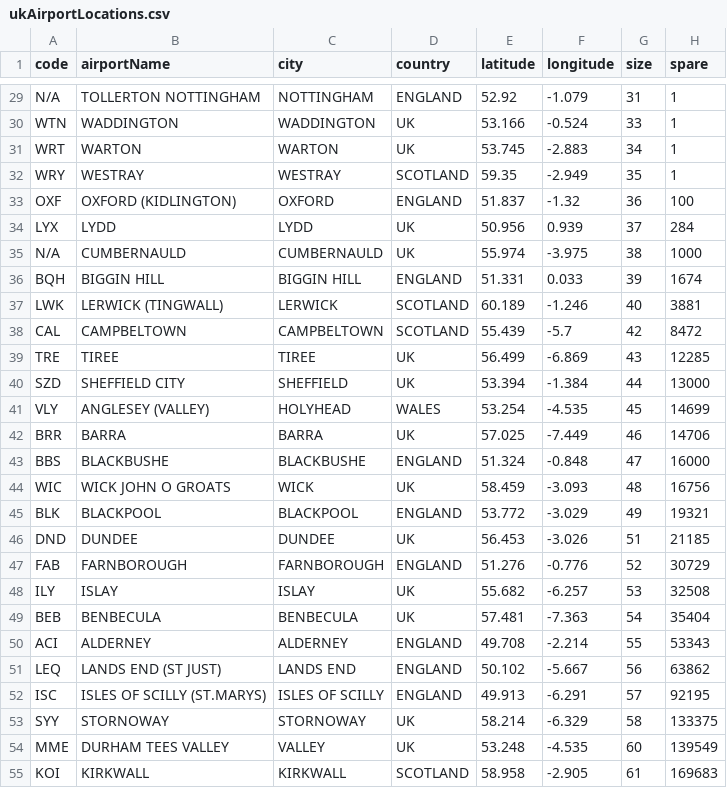
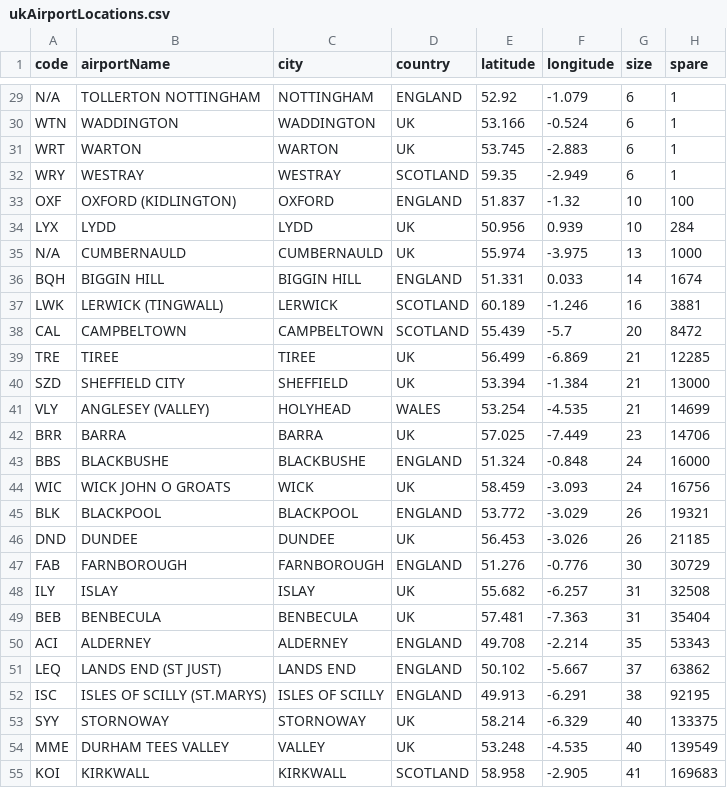
Before and after one commit to curtisgibson/datavis, a CSV file: ukAirportLocations.csv, drawn as a sheet; only a part is shown, gaps mark what is left out; the diff covers the shown part only; the diff names each change by its address in the sheet, - before the commit and + after, or states it on an @@ line.

```diff
--- a/ukAirportLocations.csv
+++ b/ukAirportLocations.csv
-G29 (size): 31
+G29 (size): 6
-G30 (size): 33
+G30 (size): 6
-G31 (size): 34
+G31 (size): 6
-G32 (size): 35
+G32 (size): 6
-G33 (size): 36
+G33 (size): 10
-G34 (size): 37
+G34 (size): 10
-G35 (size): 38
+G35 (size): 13
-G36 (size): 39
+G36 (size): 14
-G37 (size): 40
+G37 (size): 16
-G38 (size): 42
+G38 (size): 20
-G39 (size): 43
+G39 (size): 21
-G40 (size): 44
+G40 (size): 21
-G41 (size): 45
+G41 (size): 21
-G42 (size): 46
+G42 (size): 23
-G43 (size): 47
+G43 (size): 24
-G44 (size): 48
+G44 (size): 24
-G45 (size): 49
+G45 (size): 26
-G46 (size): 51
+G46 (size): 26
-G47 (size): 52
+G47 (size): 30
-G48 (size): 53
+G48 (size): 31
-G49 (size): 54
+G49 (size): 31
-G50 (size): 55
+G50 (size): 35
-G51 (size): 56
+G51 (size): 37
-G52 (size): 57
+G52 (size): 38
-G53 (size): 58
+G53 (size): 40
-G54 (size): 60
+G54 (size): 40
-G55 (size): 61
+G55 (size): 41
```
Also changed, not shown: 60 edited cells elsewhere in this file.
